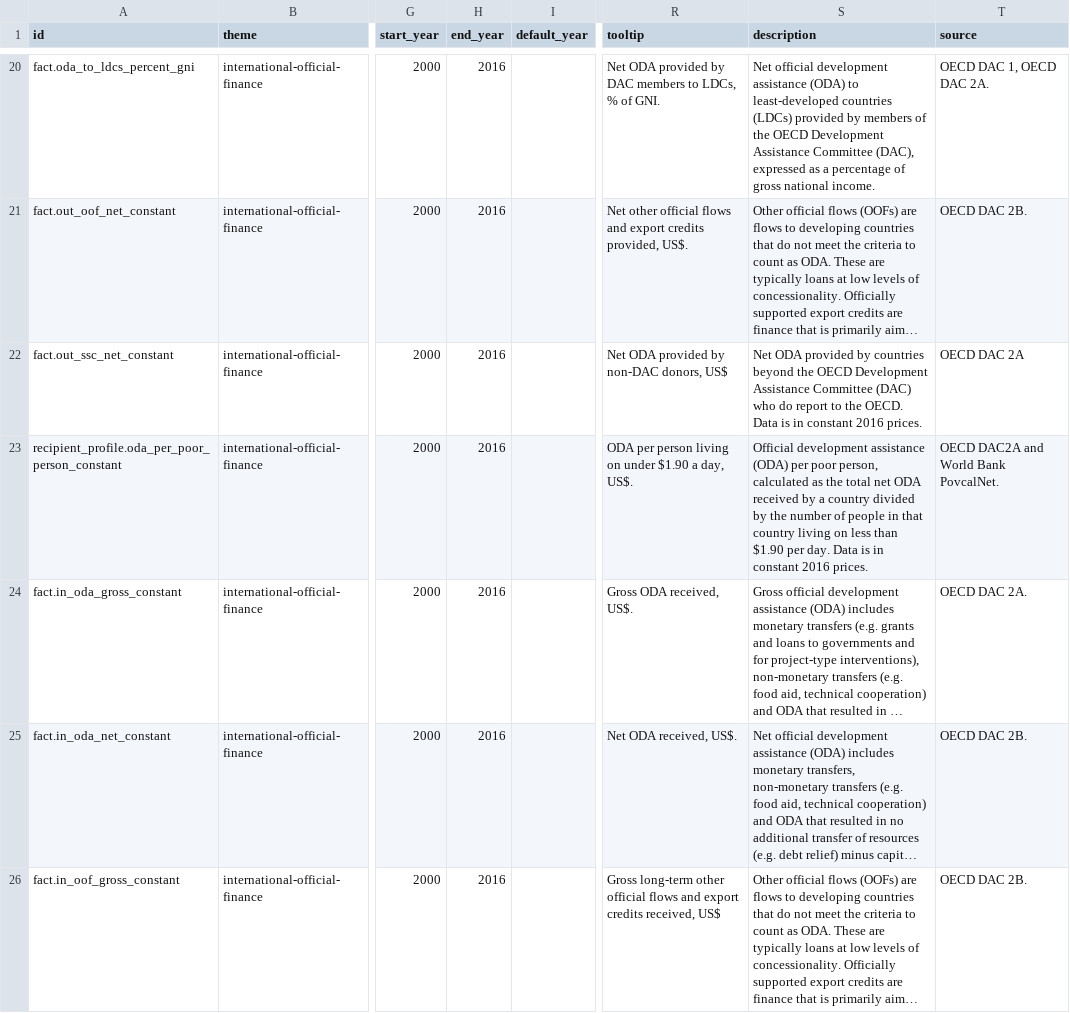
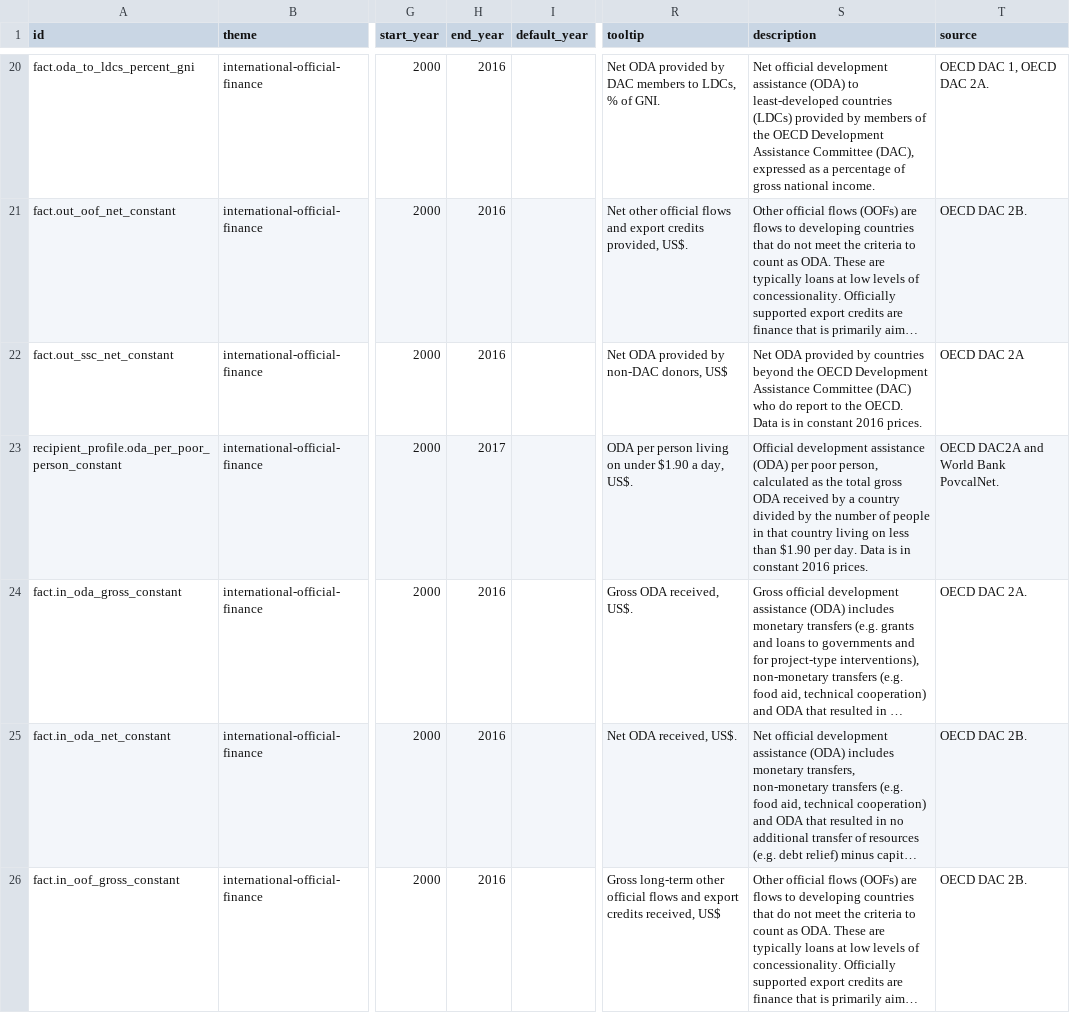
Before and after one commit to devinit/Datahub-cms, a CSV file: global-picture/concept.csv, drawn as a sheet; only a part is shown, gaps mark what is left out; long unchanged cells end in …; the diff names each change by its address in the sheet, - before the commit and + after, or states it on an @@ line.

Commit message:
Metadata edits
edits to recipient_profile.oda_per_poor_person_constant: shows data for 2017 and change 'net' to 'gross' ODA in description.

```diff
--- a/global-picture/concept.csv
+++ b/global-picture/concept.csv
-H23 (end_year): 2016
+H23 (end_year): 2017
-S23 (description): …the total net ODA received…
+S23 (description): …the total gross ODA received…
```
